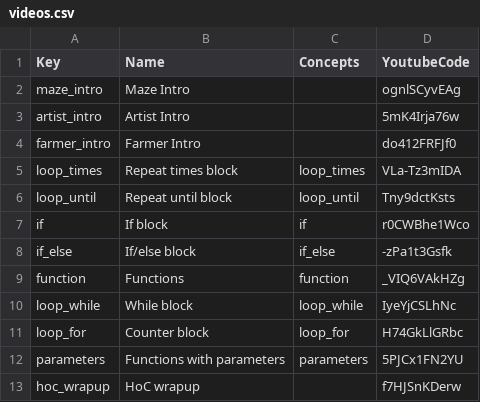
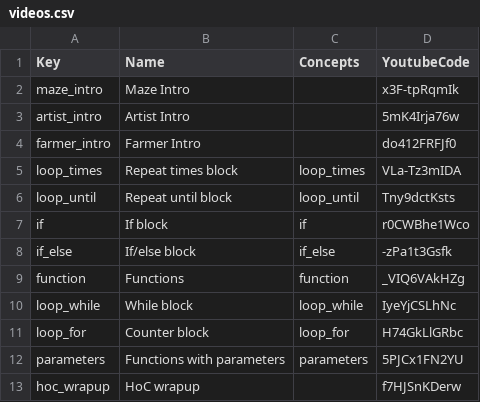
Before and after one commit to tobyk100/dashboard, a CSV file: config/videos.csv, drawn as a sheet.

Commit message:
update video

```diff
--- a/config/videos.csv
+++ b/config/videos.csv
@@ -1,3 +1,3 @@
 Key	Name	Concepts	YoutubeCode
-maze_intro	Maze Intro		ognlSCyvEAg
+maze_intro	Maze Intro		x3F-tpRqmIk
 artist_intro	Artist Intro		5mK4Irja76w
```
